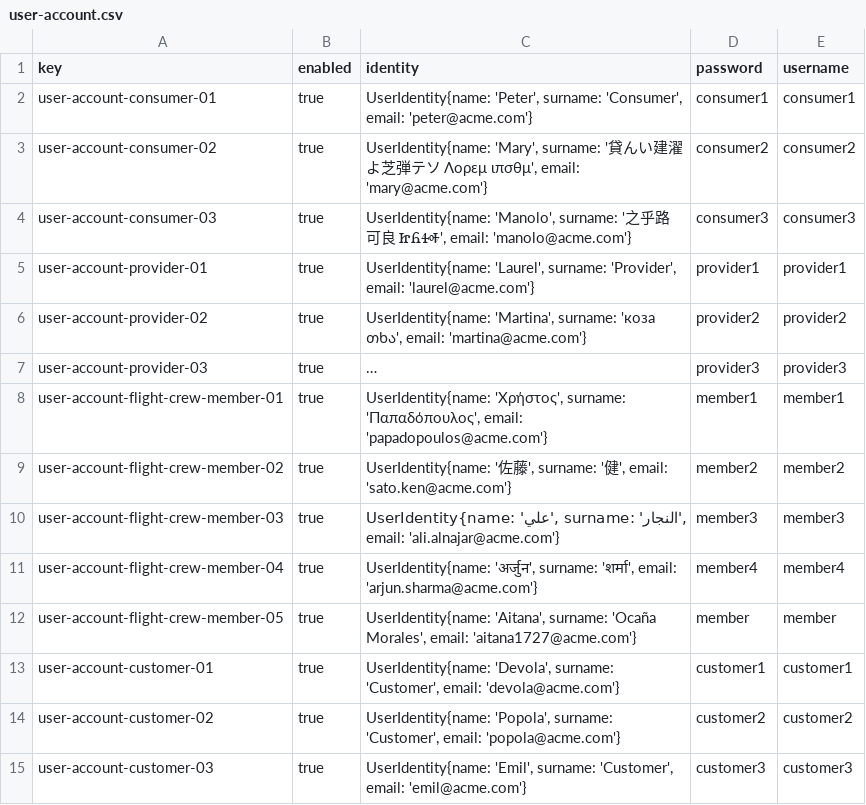
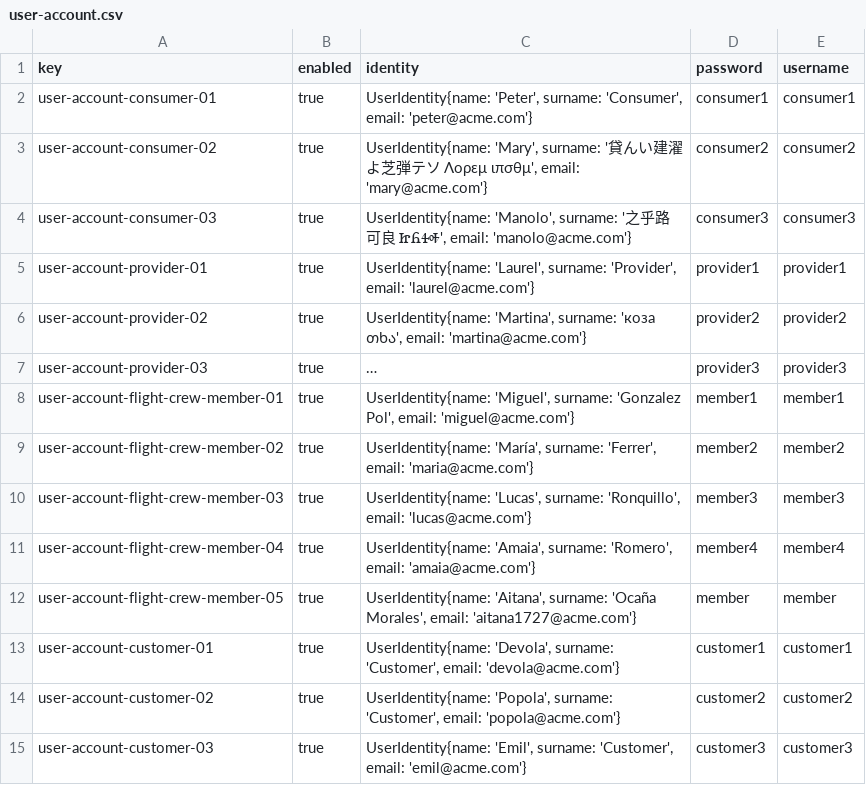
Before and after one commit to DP2-C1-037/Acme-ANS-D04, a CSV file: src/main/resources/WEB-INF/data/sample/user-account.csv, drawn as a sheet; long unchanged cells end in …; the diff names each change by its address in the sheet, - before the commit and + after, or states it on an @@ line.

```diff
--- a/src/main/resources/WEB-INF/data/sample/user-account.csv
+++ b/src/main/resources/WEB-INF/data/sample/user-account.csv
-C8 (identity): UserIdentity{name: 'Χρήστος', surname: 'Παπαδόπουλος', email: 'papadopoulos@acme.com'}
+C8 (identity): UserIdentity{name: 'Miguel', surname: 'Gonzalez Pol', email: 'miguel@acme.com'}
-C9 (identity): UserIdentity{name: '佐藤', surname: '健', email: 'sato.ken@acme.com'}
+C9 (identity): UserIdentity{name: 'María', surname: 'Ferrer', email: 'maria@acme.com'}
-C10 (identity): UserIdentity{name: 'علي', surname: 'النجار', email: 'ali.alnajar@acme.com'}
+C10 (identity): UserIdentity{name: 'Lucas', surname: 'Ronquillo', email: 'lucas@acme.com'}
-C11 (identity): UserIdentity{name: 'अर्जुन', surname: 'शर्मा', email: 'arjun.sharma@acme.com'}
+C11 (identity): UserIdentity{name: 'Amaia', surname: 'Romero', email: 'amaia@acme.com'}
```
Also changed, not shown: src/main/resources/WEB-INF/data/sample/flight-assignment.csv, 3 other files.
